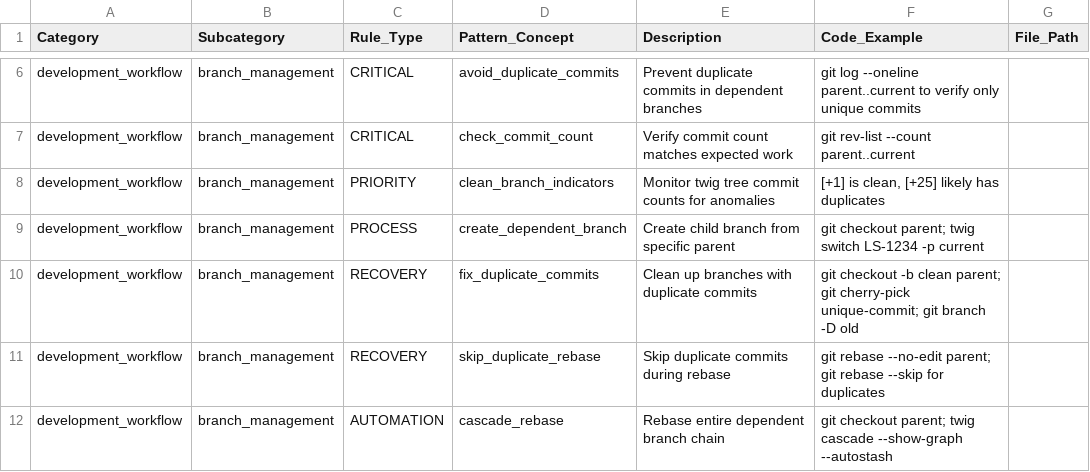
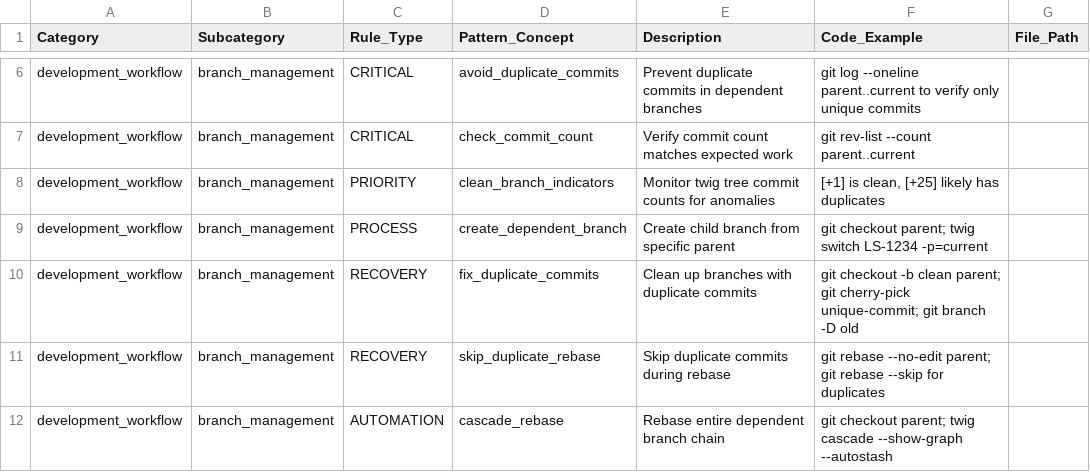
Before and after one commit to kayleschmoyer/Legacy, a CSV file: docs/agents/development-workflow.csv, drawn as a sheet; only a part is shown, gaps mark what is left out.

```diff
--- a/docs/agents/development-workflow.csv
+++ b/docs/agents/development-workflow.csv
@@ -8,3 +8,3 @@ development_workflow,branch_management,CRITICAL,check_commit_count,Verify commit
 development_workflow,branch_management,PRIORITY,clean_branch_indicators,Monitor twig tree commit counts for anomalies,"[+1] is clean, [+25] likely has duplicates",""
-development_workflow,branch_management,PROCESS,create_dependent_branch,Create child branch from specific parent,"git checkout parent; twig switch LS-1234 -p current",""
+development_workflow,branch_management,PROCESS,create_dependent_branch,Create child branch from specific parent,"git checkout parent; twig switch LS-1234 -p=current",""
 development_workflow,branch_management,RECOVERY,fix_duplicate_commits,Clean up branches with duplicate commits,"git checkout -b clean parent; git cherry-pick unique-commit; git branch -D old",""
```
Also changed, not shown: docs/agents/contribution-workflow.csv, 6 other files.
